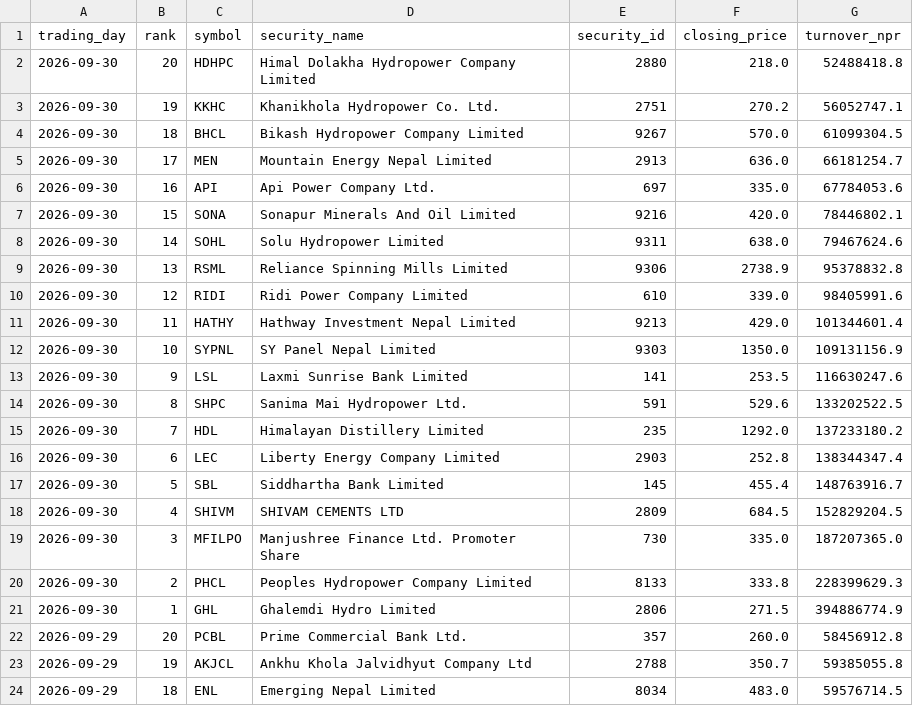
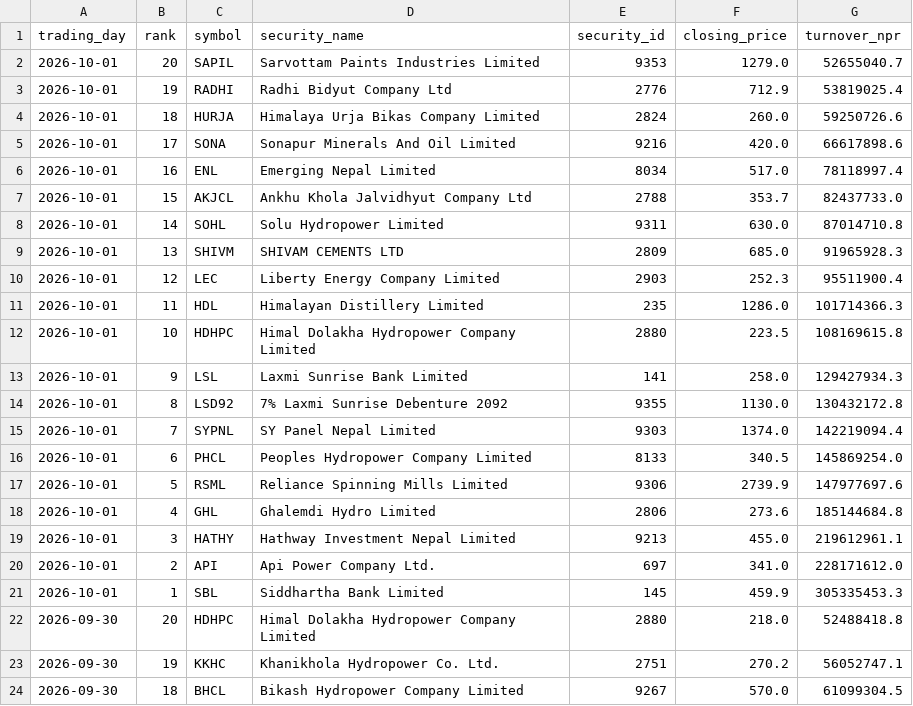
Before and after one commit to h0miez4evr/Nepse_automation, a CSV file: nepse_data/nepse_top20_turnover.csv, drawn as a sheet; only a part is shown; the shorter side is filled out with more unchanged rows; the diff names each change by its address in the sheet, - before the commit and + after, or states it on an @@ line.

```diff
--- a/nepse_data/nepse_top20_turnover.csv
+++ b/nepse_data/nepse_top20_turnover.csv
+row 2: 2026-10-01 | 20 | SAPIL | Sarvottam Paints Industries Limited | 9353 | 1279.0 | 52655040.7
+row 3: 2026-10-01 | 19 | RADHI | Radhi Bidyut Company Ltd | 2776 | 712.9 | 53819025.4
+row 4: 2026-10-01 | 18 | HURJA | Himalaya Urja Bikas Company Limited | 2824 | 260.0 | 59250726.6
+row 5: 2026-10-01 | 17 | SONA | Sonapur Minerals And Oil Limited | 9216 | 420.0 | 66617898.6
+row 6: 2026-10-01 | 16 | ENL | Emerging Nepal Limited | 8034 | 517.0 | 78118997.4
+row 7: 2026-10-01 | 15 | AKJCL | Ankhu Khola Jalvidhyut Company Ltd | 2788 | 353.7 | 82437733.0
+row 8: 2026-10-01 | 14 | SOHL | Solu Hydropower Limited | 9311 | 630.0 | 87014710.8
+row 9: 2026-10-01 | 13 | SHIVM | SHIVAM CEMENTS LTD | 2809 | 685.0 | 91965928.3
+row 10: 2026-10-01 | 12 | LEC | Liberty Energy Company Limited | 2903 | 252.3 | 95511900.4
+row 11: 2026-10-01 | 11 | HDL | Himalayan Distillery Limited | 235 | 1286.0 | 101714366.3
+row 12: 2026-10-01 | 10 | HDHPC | Himal Dolakha Hydropower Company Limited | 2880 | 223.5 | 108169615.8
+row 13: 2026-10-01 | 9 | LSL | Laxmi Sunrise Bank Limited | 141 | 258.0 | 129427934.3
+row 14: 2026-10-01 | 8 | LSD92 | 7% Laxmi Sunrise Debenture 2092 | 9355 | 1130.0 | 130432172.8
+row 15: 2026-10-01 | 7 | SYPNL | SY Panel Nepal Limited | 9303 | 1374.0 | 142219094.4
+row 16: 2026-10-01 | 6 | PHCL | Peoples Hydropower Company Limited | 8133 | 340.5 | 145869254.0
+row 17: 2026-10-01 | 5 | RSML | Reliance Spinning Mills Limited | 9306 | 2739.9 | 147977697.6
+row 18: 2026-10-01 | 4 | GHL | Ghalemdi Hydro Limited | 2806 | 273.6 | 185144684.8
+row 19: 2026-10-01 | 3 | HATHY | Hathway Investment Nepal Limited | 9213 | 455.0 | 219612961.1
+row 20: 2026-10-01 | 2 | API | Api Power Company Ltd. | 697 | 341.0 | 228171612.0
+row 21: 2026-10-01 | 1 | SBL | Siddhartha Bank Limited | 145 | 459.9 | 305335453.3
```
Also changed, not shown: nepse_data/nepse_top20_gainers.csv, nepse_data/nepse_top20_relative_strength.csv, 2 other files.
